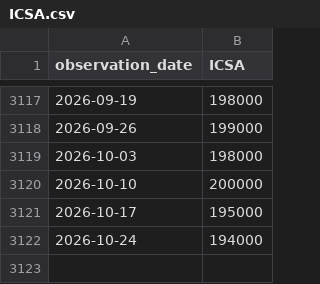
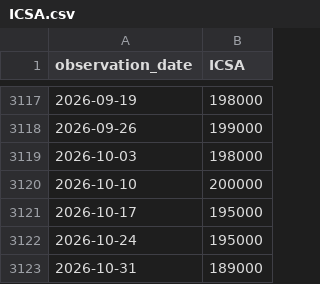
Before and after one commit to mrtylerhorn-lgtm/mrtylerhorn-lgtm-open-cycle-clock, a CSV file: data/fred/ICSA.csv, drawn as a sheet; only a part is shown, gaps mark what is left out.

```diff
--- a/data/fred/ICSA.csv
+++ b/data/fred/ICSA.csv
@@ -3121,2 +3121,3 @@ observation_date,ICSA
 2026-10-17,195000
-2026-10-24,194000
+2026-10-24,195000
+2026-10-31,189000
```
Also changed, not shown: data/fred/AHETPI.csv, data/fred/FEDFUNDS.csv, 11 other files.
